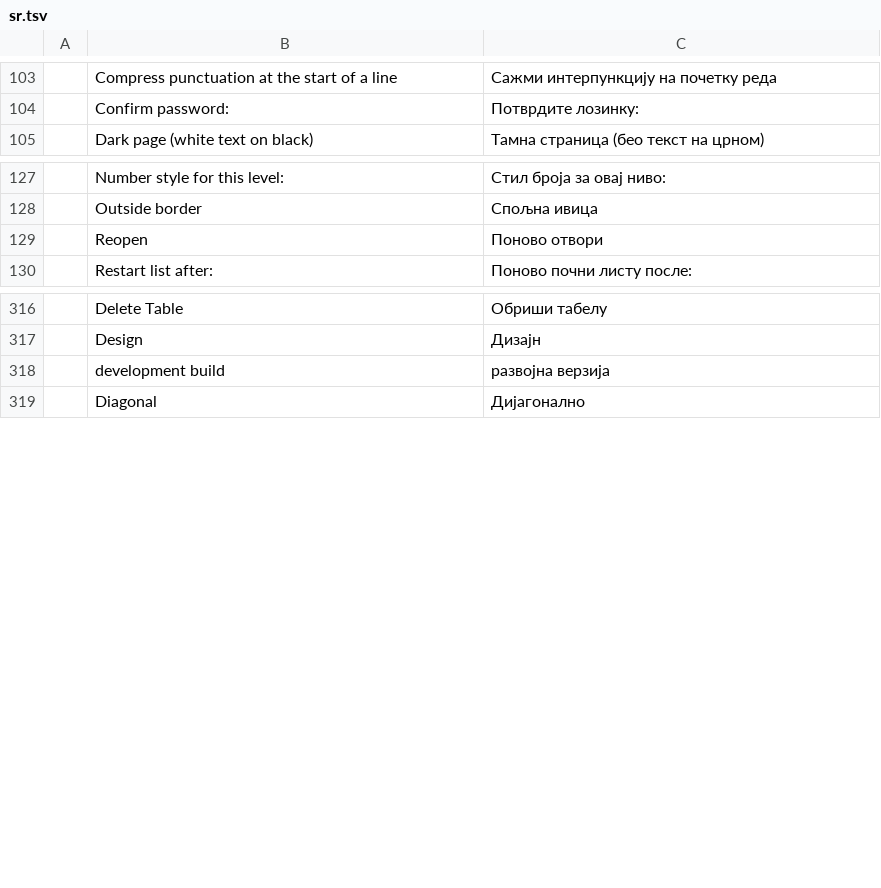
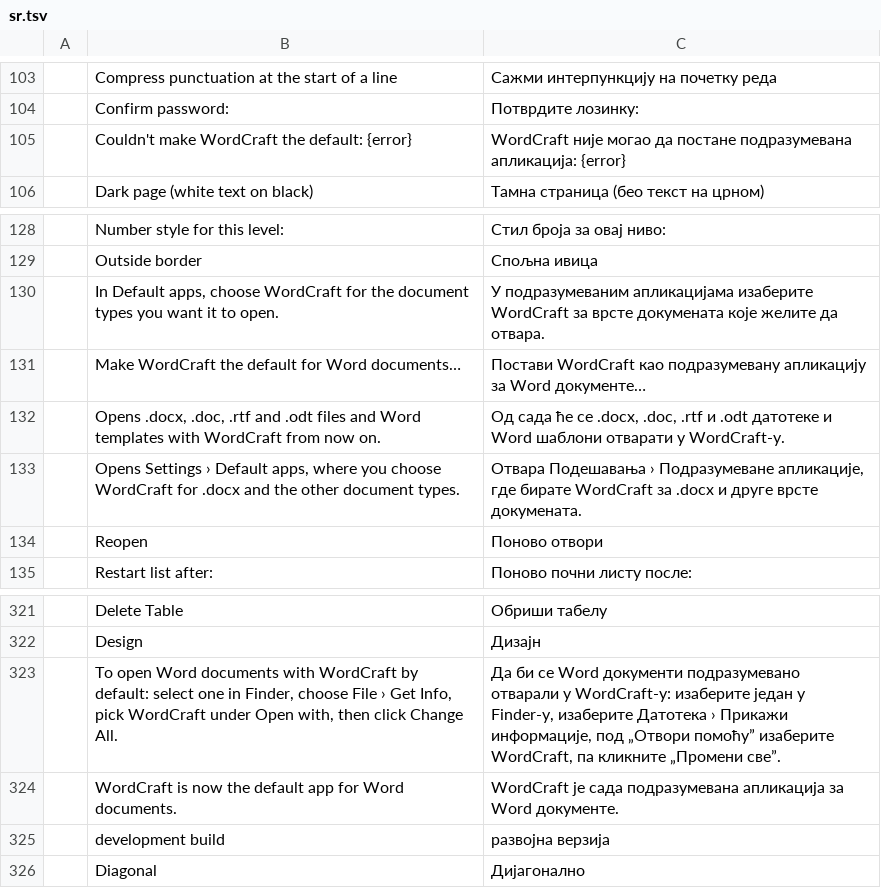
Before and after one commit to storytold/wordcraft, a TSV file: crates/ui-egui/src/i18n/sr.tsv, drawn as a sheet; only a part is shown, gaps mark what is left out; the diff names each change by its address in the sheet, - before the commit and + after, or states it on an @@ line.

```diff
--- a/crates/ui-egui/src/i18n/sr.tsv
+++ b/crates/ui-egui/src/i18n/sr.tsv
+row 105:  | Couldn't make WordCraft the default: {error} | WordCraft није могао да постане подразумевана апликација: {error}
+row 130:  | In Default apps, choose WordCraft for the document types you want it to open. | У подразумеваним апликацијама изаберите WordCraft за врсте докумената које желите да отвара.
+row 131:  | Make WordCraft the default for Word documents… | Постави WordCraft као подразумевану апликацију за Word документе…
+row 132:  | Opens .docx, .doc, .rtf and .odt files and Word templates with WordCraft from now on. | Од сада ће се .docx, .doc, .rtf и .odt датотеке и Word шаблони отварати у WordCraft-у.
+row 133:  | Opens Settings › Default apps, where you choose WordCraft for .docx and the other document types. | Отвара Подешавања › Подразумеване апликације, где бирате WordCraft за .docx и друге врсте докумената.
+row 323:  | To open Word documents with WordCraft by default: select one in Finder, choose File › Get Info, pick WordCraft under Open with, then click Change All. | Да би се Word документи подразумевано отварали у WordCraft-у: изаберите један у Finder-у, изаберите Датотека › Прикажи информације, под „Отвори помоћу” изаберите WordCraft, па кликните „Промени све”.
+row 324:  | WordCraft is now the default app for Word documents. | WordCraft је сада подразумевана апликација за Word документе.
```
Also changed, not shown: crates/ui-egui/src/i18n/es.tsv, crates/ui-egui/src/i18n/ja.tsv, 16 other files.
